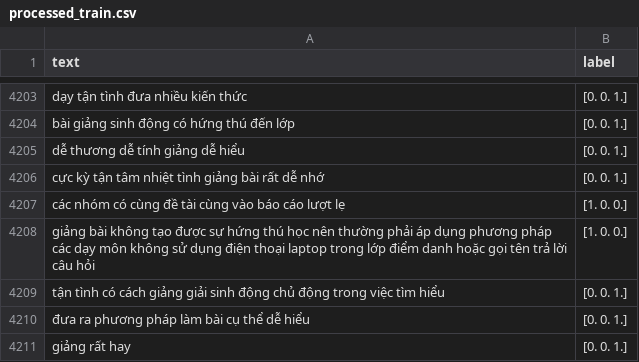
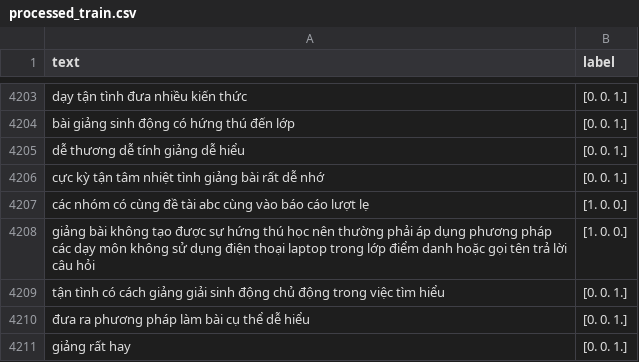
Before and after one commit to thavananh/FinedTunedChainLSTMWord2Vec, a CSV file: processed_train.csv, drawn as a sheet; only a part is shown, gaps mark what is left out.

```diff
--- a/processed_train.csv
+++ b/processed_train.csv
@@ -4206,3 +4206,3 @@ dễ thương dễ tính giảng dễ hiểu,[0. 0. 1.]
 cực kỳ tận tâm nhiệt tình giảng bài rất dễ nhớ,[0. 0. 1.]
-các nhóm có cùng đề tài cùng vào báo cáo lượt lẹ,[1. 0. 0.]
+các nhóm có cùng đề tài abc cùng vào báo cáo lượt lẹ,[1. 0. 0.]
 giảng bài không tạo được sự hứng thú học nên thường phải áp dụng phương pháp các dạy môn không sử dụng điện thoại laptop trong lớp điểm danh hoặc gọi tên trả lời câu hỏi,[1. 0. 0.]
```
Also changed, not shown: processed_dev.csv, processed_test.csv, 42 other files.
